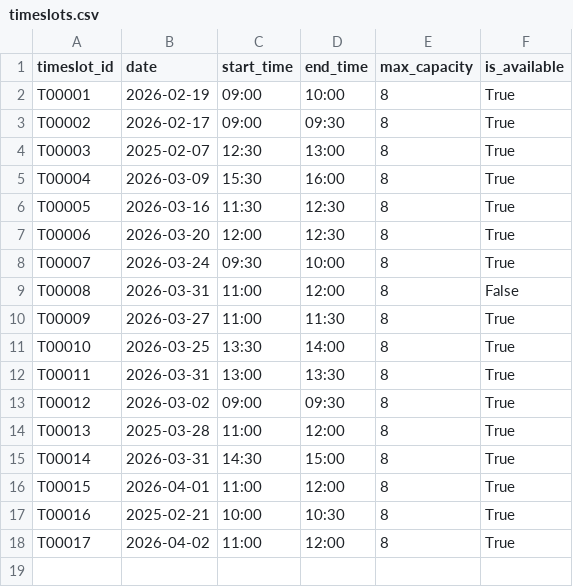
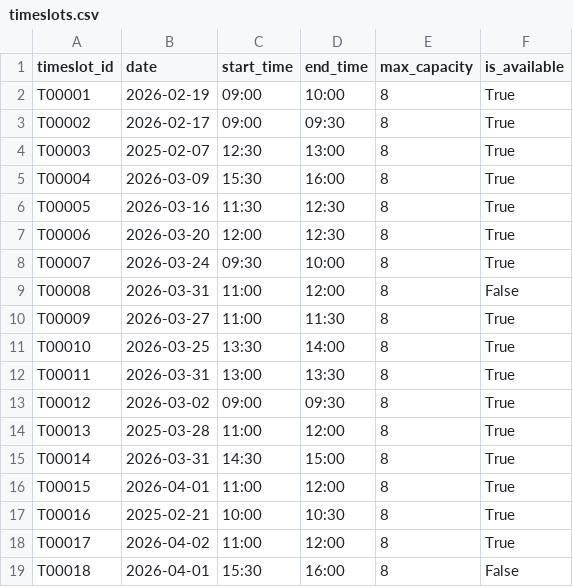
Before and after one commit to mornwilliams/Meow-Mocha-Main2, a CSV file: Meow&Mocha Main2/timeslots.csv, drawn as a sheet.

```diff
--- a/Meow&Mocha Main2/timeslots.csv
+++ b/Meow&Mocha Main2/timeslots.csv
@@ -18 +18,2 @@ T00016,2025-02-21,10:00,10:30,8,True
 T00017,2026-04-02,11:00,12:00,8,True
+T00018,2026-04-01,15:30,16:00,8,False
```
Also changed, not shown: Meow&Mocha Main2/bookings.csv, 3 other files.
